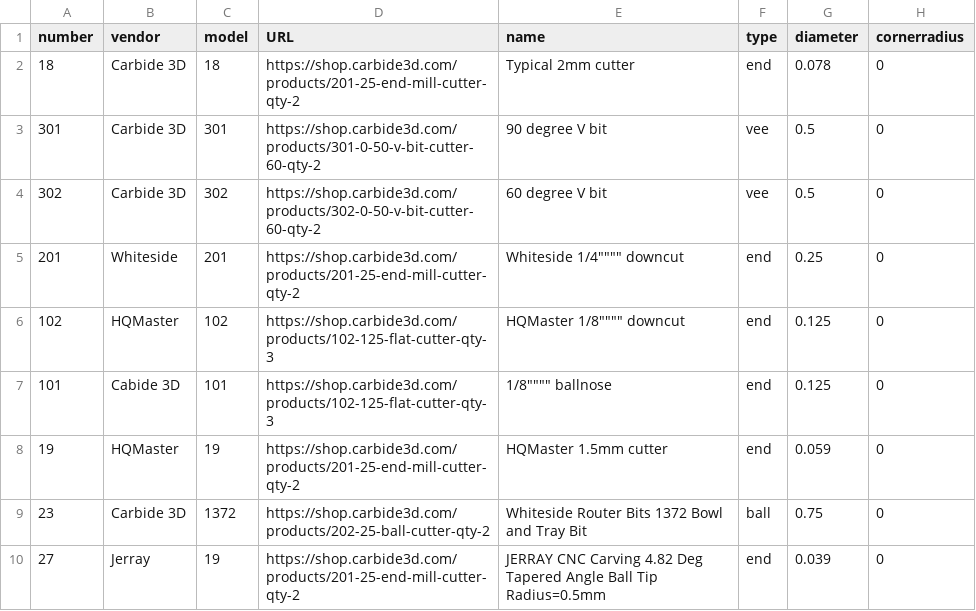
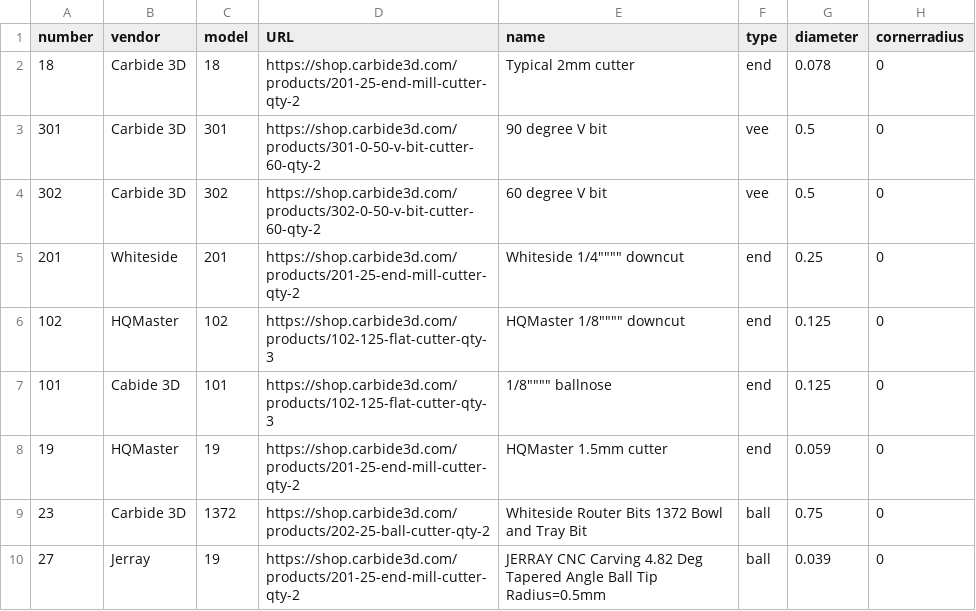
Before and after one commit to fenrus75/FenrusCNCtools, a CSV file: toolpath/toollib.csv, drawn as a sheet; only a part is shown; the diff names each change by its address in the sheet, - before the commit and + after, or states it on an @@ line.

```diff
--- a/toolpath/toollib.csv
+++ b/toolpath/toollib.csv
-F10 (type): end
+F10 (type): ball
```
Also changed, not shown: 3 other files.
